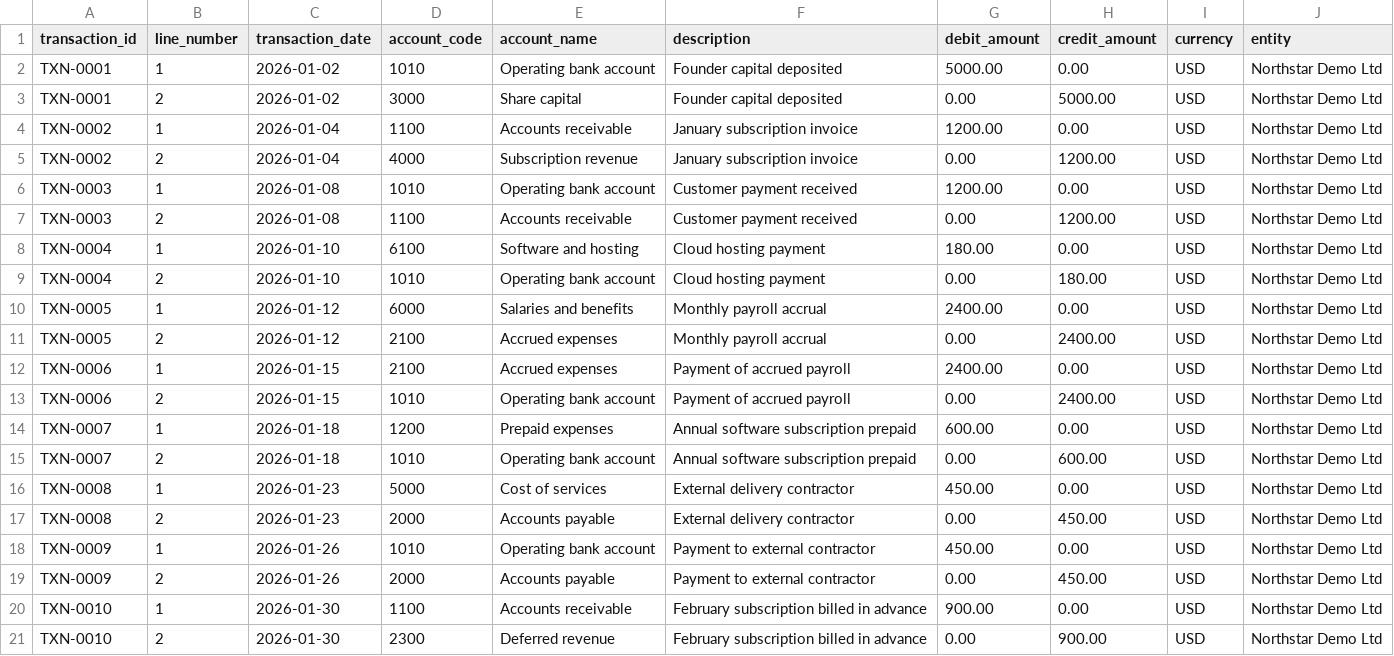
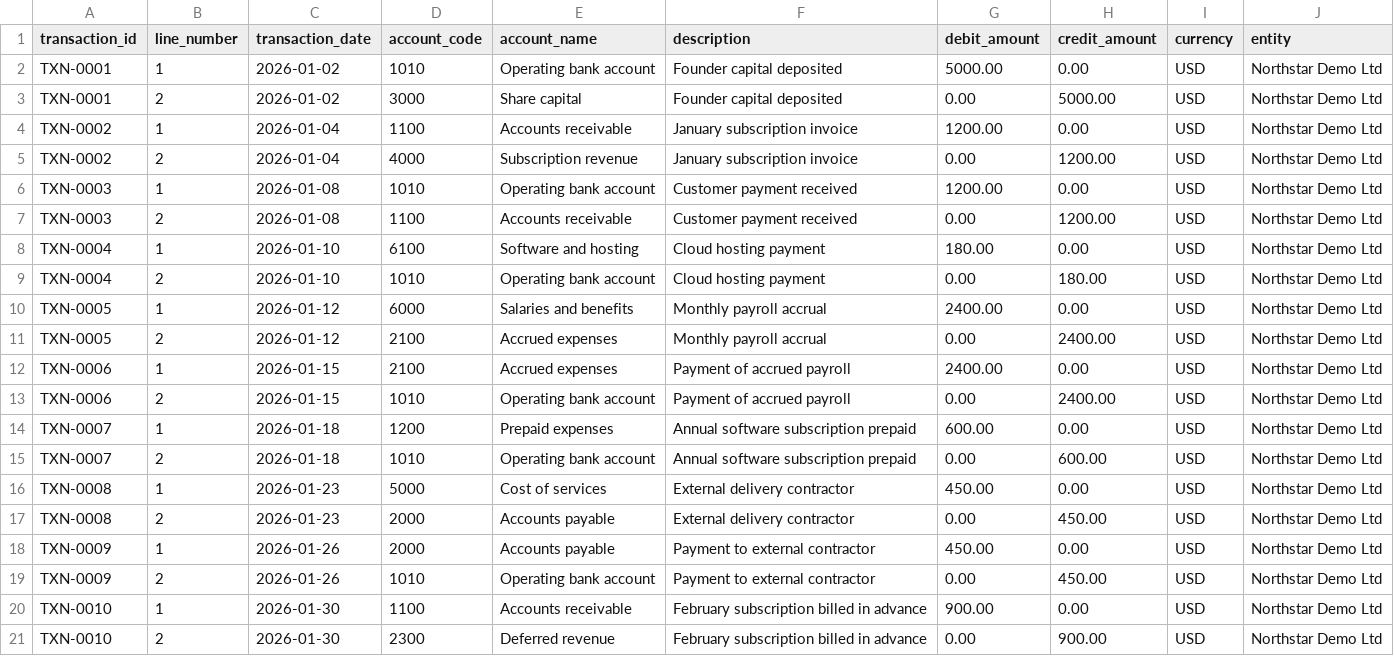
Before and after one commit to connectiot-org/FinAI, a CSV file: frontend/public/datasets/synthetic-ledger-transactions.csv, drawn as a sheet.

Commit message:
fix: correct synthetic contractor payment journal entry

```diff
--- a/frontend/public/datasets/synthetic-ledger-transactions.csv
+++ b/frontend/public/datasets/synthetic-ledger-transactions.csv
@@ -17,4 +17,4 @@ TXN-0008,1,2026-01-23,5000,Cost of services,External delivery contractor,450.00,
 TXN-0008,2,2026-01-23,2000,Accounts payable,External delivery contractor,0.00,450.00,USD,Northstar Demo Ltd
-TXN-0009,1,2026-01-26,1010,Operating bank account,Payment to external contractor,450.00,0.00,USD,Northstar Demo Ltd
-TXN-0009,2,2026-01-26,2000,Accounts payable,Payment to external contractor,0.00,450.00,USD,Northstar Demo Ltd
+TXN-0009,1,2026-01-26,2000,Accounts payable,Payment to external contractor,450.00,0.00,USD,Northstar Demo Ltd
+TXN-0009,2,2026-01-26,1010,Operating bank account,Payment to external contractor,0.00,450.00,USD,Northstar Demo Ltd
 TXN-0010,1,2026-01-30,1100,Accounts receivable,February subscription billed in advance,900.00,0.00,USD,Northstar Demo Ltd
```
